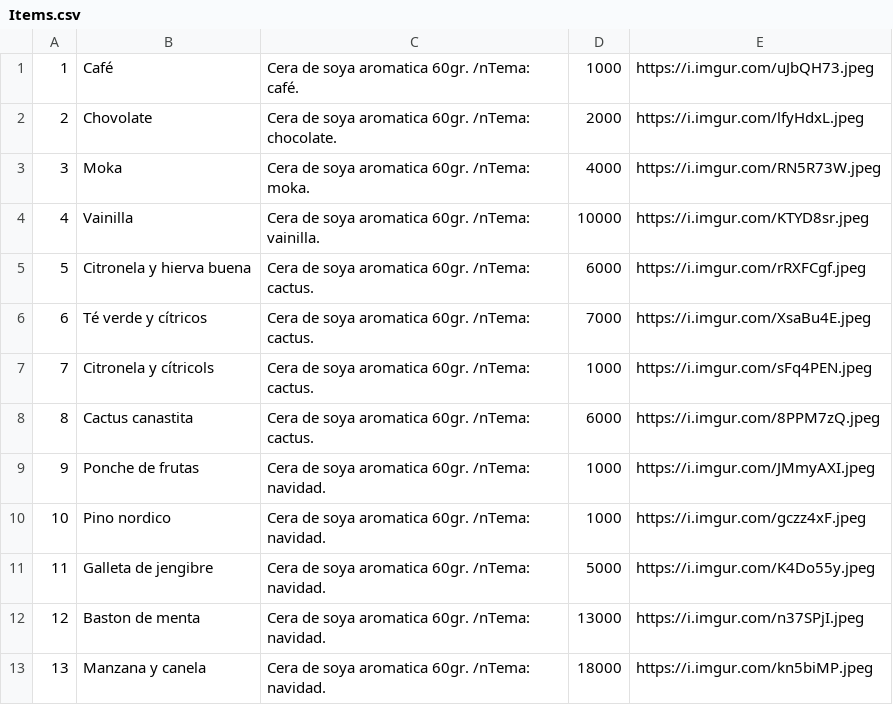
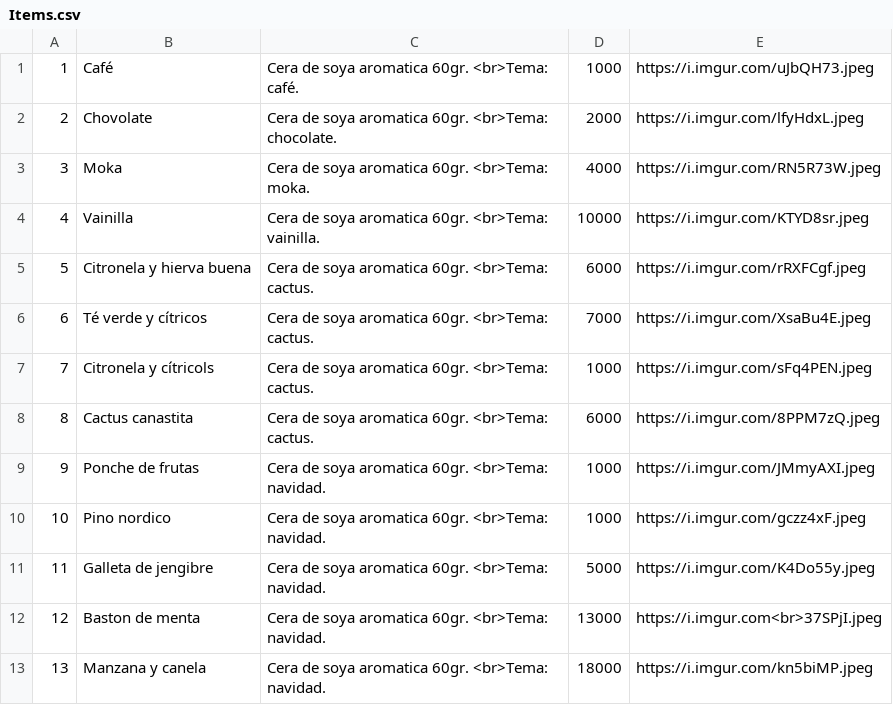
Before and after one commit to joelvenegas/Blansh_shop, a CSV file: assets/src/Items.csv, drawn as a sheet.

Commit message:
saltos de linea

```diff
--- a/assets/src/Items.csv
+++ b/assets/src/Items.csv
@@ -1,13 +1,13 @@
-1;Café;Cera de soya aromatica 60gr. /nTema: café.;1000;https://i.imgur.com/uJbQH73.jpeg
-2;Chovolate;Cera de soya aromatica 60gr. /nTema: chocolate.;2000;https://i.imgur.com/lfyHdxL.jpeg
-3;Moka;Cera de soya aromatica 60gr. /nTema: moka.;4000;https://i.imgur.com/RN5R73W.jpeg
-4;Vainilla;Cera de soya aromatica 60gr. /nTema: vainilla.;10000;https://i.imgur.com/KTYD8sr.jpeg
-5;Citronela y hierva buena;Cera de soya aromatica 60gr. /nTema: cactus.;6000;https://i.imgur.com/rRXFCgf.jpeg
-6;Té verde y cítricos;Cera de soya aromatica 60gr. /nTema: cactus.;7000;https://i.imgur.com/XsaBu4E.jpeg
-7;Citronela y cítricols;Cera de soya aromatica 60gr. /nTema: cactus.;1000;https://i.imgur.com/sFq4PEN.jpeg
-8;Cactus canastita;Cera de soya aromatica 60gr. /nTema: cactus.;6000;https://i.imgur.com/8PPM7zQ.jpeg
-9;Ponche de frutas;Cera de soya aromatica 60gr. /nTema: navidad.;1000;https://i.imgur.com/JMmyAXI.jpeg
-10;Pino nordico;Cera de soya aromatica 60gr. /nTema: navidad.;1000;https://i.imgur.com/gczz4xF.jpeg
-11;Galleta de jengibre;Cera de soya aromatica 60gr. /nTema: navidad.;5000;https://i.imgur.com/K4Do55y.jpeg
-12;Baston de menta;Cera de soya aromatica 60gr. /nTema: navidad.;13000;https://i.imgur.com/n37SPjI.jpeg
-13;Manzana y canela;Cera de soya aromatica 60gr. /nTema: navidad.;18000;https://i.imgur.com/kn5biMP.jpeg
+1;Café;Cera de soya aromatica 60gr. <br>Tema: café.;1000;https://i.imgur.com/uJbQH73.jpeg
+2;Chovolate;Cera de soya aromatica 60gr. <br>Tema: chocolate.;2000;https://i.imgur.com/lfyHdxL.jpeg
+3;Moka;Cera de soya aromatica 60gr. <br>Tema: moka.;4000;https://i.imgur.com/RN5R73W.jpeg
+4;Vainilla;Cera de soya aromatica 60gr. <br>Tema: vainilla.;10000;https://i.imgur.com/KTYD8sr.jpeg
+5;Citronela y hierva buena;Cera de soya aromatica 60gr. <br>Tema: cactus.;6000;https://i.imgur.com/rRXFCgf.jpeg
+6;Té verde y cítricos;Cera de soya aromatica 60gr. <br>Tema: cactus.;7000;https://i.imgur.com/XsaBu4E.jpeg
+7;Citronela y cítricols;Cera de soya aromatica 60gr. <br>Tema: cactus.;1000;https://i.imgur.com/sFq4PEN.jpeg
+8;Cactus canastita;Cera de soya aromatica 60gr. <br>Tema: cactus.;6000;https://i.imgur.com/8PPM7zQ.jpeg
+9;Ponche de frutas;Cera de soya aromatica 60gr. <br>Tema: navidad.;1000;https://i.imgur.com/JMmyAXI.jpeg
+10;Pino nordico;Cera de soya aromatica 60gr. <br>Tema: navidad.;1000;https://i.imgur.com/gczz4xF.jpeg
+11;Galleta de jengibre;Cera de soya aromatica 60gr. <br>Tema: navidad.;5000;https://i.imgur.com/K4Do55y.jpeg
+12;Baston de menta;Cera de soya aromatica 60gr. <br>Tema: navidad.;13000;https://i.imgur.com<br>37SPjI.jpeg
+13;Manzana y canela;Cera de soya aromatica 60gr. <br>Tema: navidad.;18000;https://i.imgur.com/kn5biMP.jpeg
```
